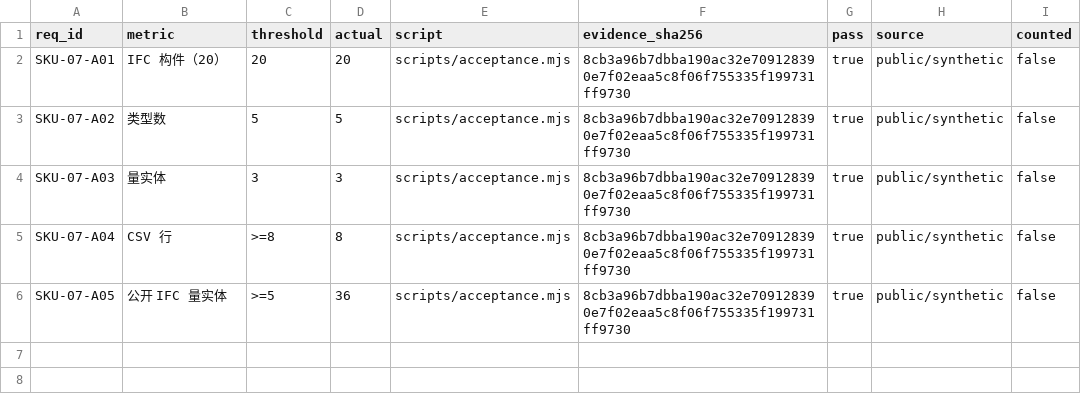
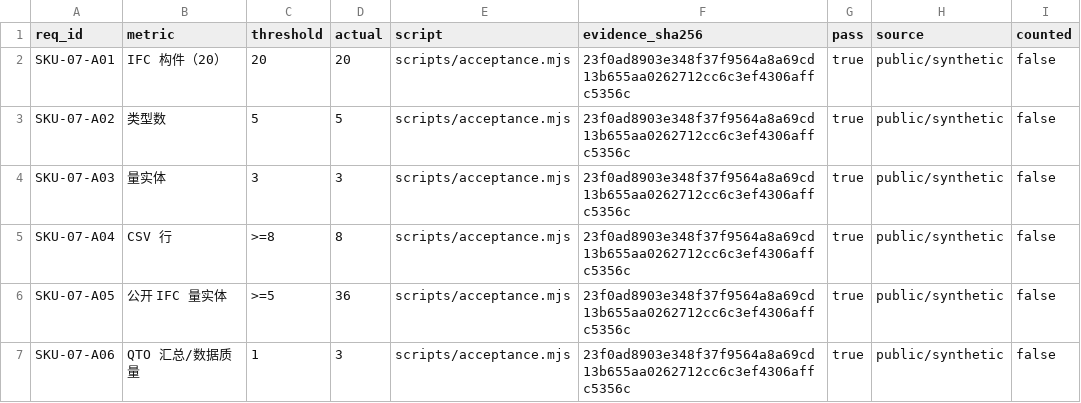
Before and after one commit to PerryLink/dsh-ifc-qto, a CSV file: ACCEPTANCE.csv, drawn as a sheet.

```diff
--- a/ACCEPTANCE.csv
+++ b/ACCEPTANCE.csv
@@ -1,6 +1,7 @@
 req_id,metric,threshold,actual,script,evidence_sha256,pass,source,counted
-SKU-07-A01,IFC 构件（20）,20,20,scripts/acceptance.mjs,8cb3a96b7dbba190ac32e709128390e7f02eaa5c8f06f755335f199731ff9730,true,public/synthetic,false
-SKU-07-A02,类型数,5,5,scripts/acceptance.mjs,8cb3a96b7dbba190ac32e709128390e7f02eaa5c8f06f755335f199731ff9730,true,public/synthetic,false
-SKU-07-A03,量实体,3,3,scripts/acceptance.mjs,8cb3a96b7dbba190ac32e709128390e7f02eaa5c8f06f755335f199731ff9730,true,public/synthetic,false
-SKU-07-A04,CSV 行,>=8,8,scripts/acceptance.mjs,8cb3a96b7dbba190ac32e709128390e7f02eaa5c8f06f755335f199731ff9730,true,public/synthetic,false
-SKU-07-A05,公开 IFC 量实体,>=5,36,scripts/acceptance.mjs,8cb3a96b7dbba190ac32e709128390e7f02eaa5c8f06f755335f199731ff9730,true,public/synthetic,false
+SKU-07-A01,IFC 构件（20）,20,20,scripts/acceptance.mjs,23f0ad8903e348f37f9564a8a69cd13b655aa0262712cc6c3ef4306affc5356c,true,public/synthetic,false
+SKU-07-A02,类型数,5,5,scripts/acceptance.mjs,23f0ad8903e348f37f9564a8a69cd13b655aa0262712cc6c3ef4306affc5356c,true,public/synthetic,false
+SKU-07-A03,量实体,3,3,scripts/acceptance.mjs,23f0ad8903e348f37f9564a8a69cd13b655aa0262712cc6c3ef4306affc5356c,true,public/synthetic,false
+SKU-07-A04,CSV 行,>=8,8,scripts/acceptance.mjs,23f0ad8903e348f37f9564a8a69cd13b655aa0262712cc6c3ef4306affc5356c,true,public/synthetic,false
+SKU-07-A05,公开 IFC 量实体,>=5,36,scripts/acceptance.mjs,23f0ad8903e348f37f9564a8a69cd13b655aa0262712cc6c3ef4306affc5356c,true,public/synthetic,false
+SKU-07-A06,QTO 汇总/数据质量,1,3,scripts/acceptance.mjs,23f0ad8903e348f37f9564a8a69cd13b655aa0262712cc6c3ef4306affc5356c,true,public/synthetic,false
```
Also changed, not shown: 10 other files.
